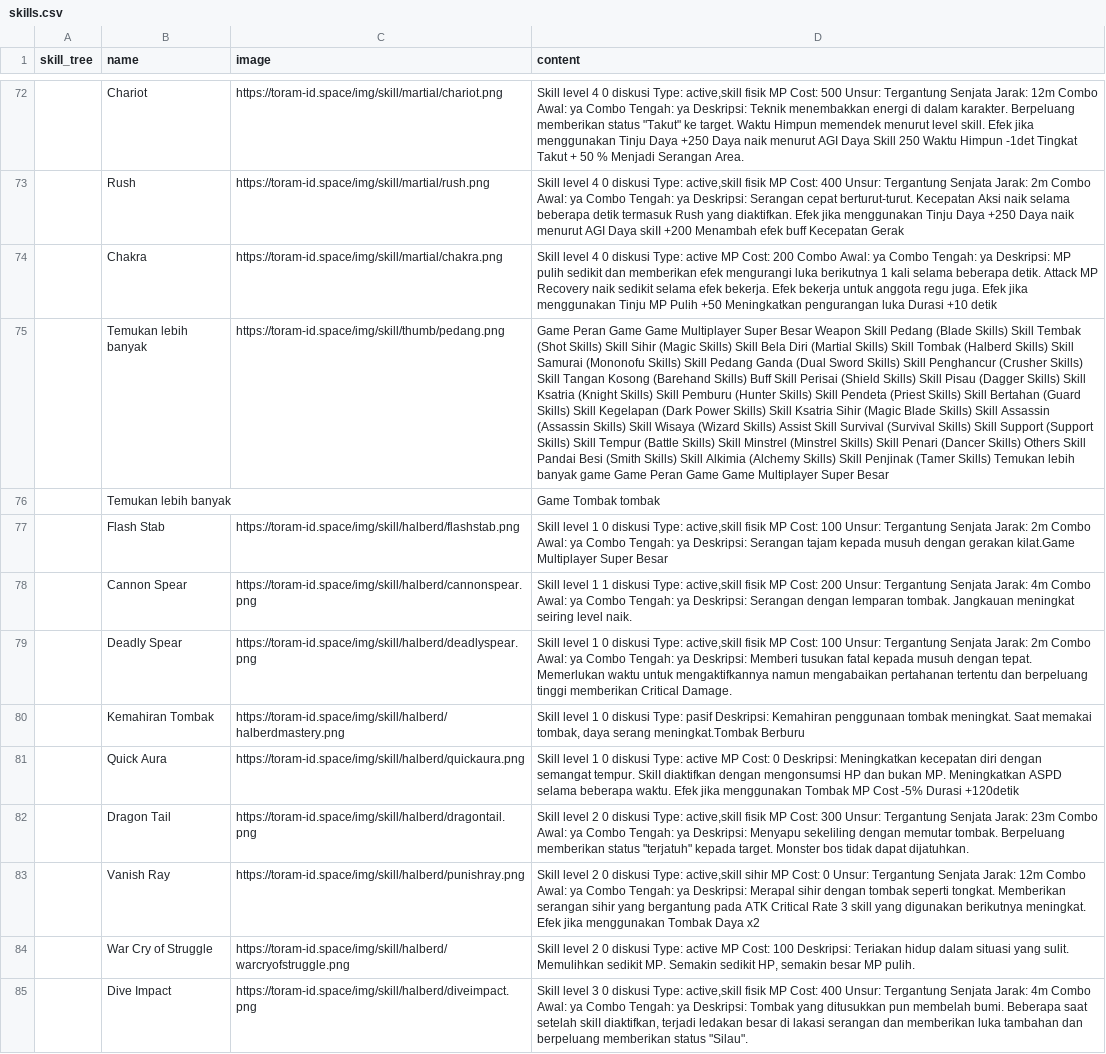
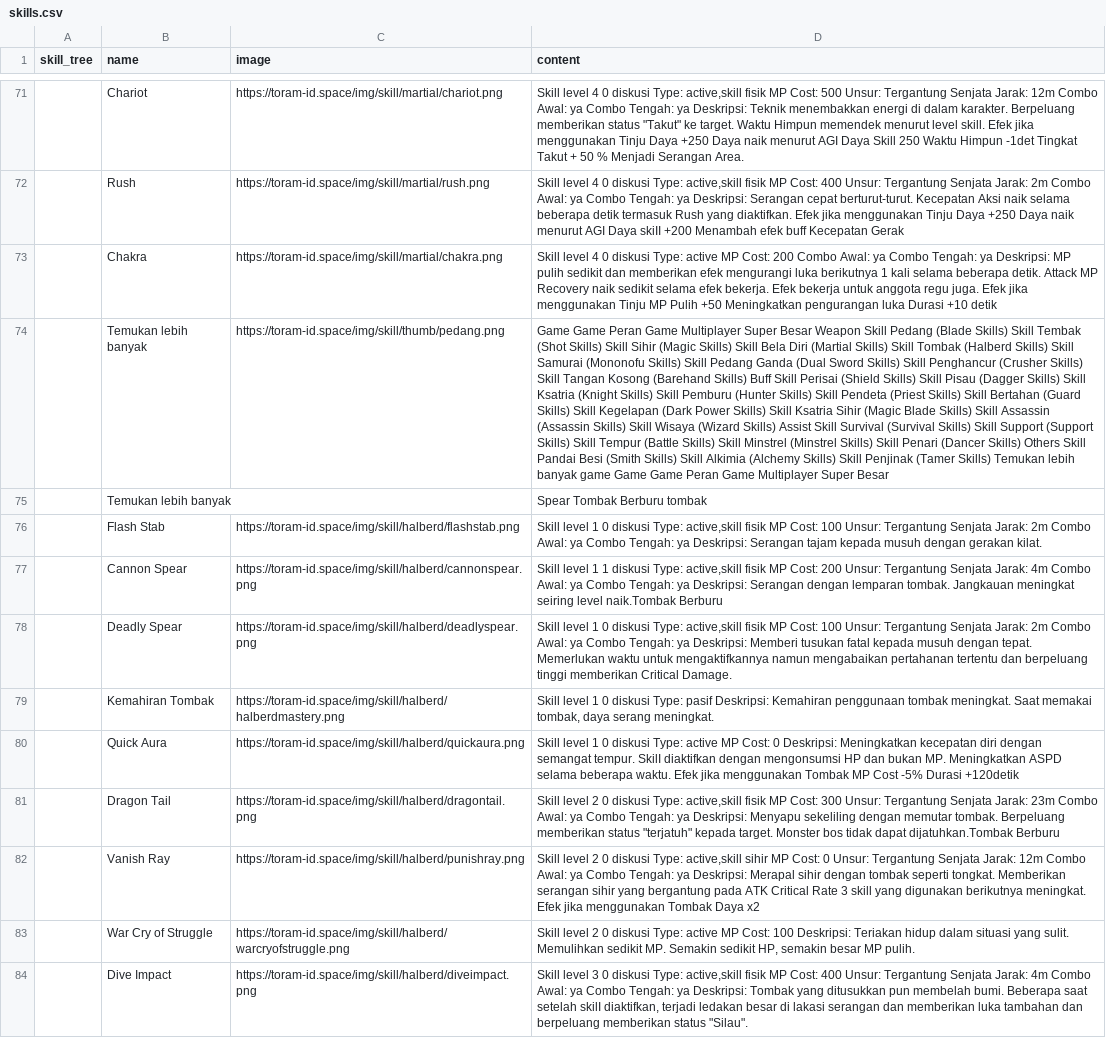
Before and after one commit to dimasyoga42/dataset, a CSV file: skills.csv, drawn as a sheet; only a part is shown, gaps mark what is left out; addresses are those after the commit; the diff covers the shown part only; the diff names each change by its address in the sheet, - before the commit and + after, or states it on an @@ line.

```diff
--- a/skills.csv
+++ b/skills.csv
-D74 (content): Game Peran Game Game Multiplayer Super Besar Weapon Skill Pedang (Blade Skills) Skill Tembak (Shot Skills) Skill Sihir (Magic Skills) Skill Bela Diri (Martial Skills) Skill Tombak (Halberd Skills) Skill Samurai (Mononofu Skills) Skill Pedang Ganda (Dual Sword Skills) Skill Penghancur (Crusher Skills) Skill Tangan Kosong (Barehand Skills) Buff Skill Perisai (Shield Skills) Skill Pisau (Dagger Skills) Skill Ksatria (Knight Skills) Skill Pemburu (Hunter Skills) Skill Pendeta (Priest Skills) Skill Bertahan (Guard Skills) Skill Kegelapan (Dark Power Skills) Skill Ksatria Sihir (Magic Blade Skills) Skill Assassin (Assassin Skills) Skill Wisaya (Wizard Skills) Assist Skill Survival (Survival Skills) Skill Support (Support Skills) Skill Tempur (Battle Skills) Skill Minstrel (Minstrel Skills) Skill Penari (Dancer Skills) Others Skill Pandai Besi (Smith Skills) Skill Alkimia (Alchemy Skills) Skill Penjinak (Tamer Skills) Temukan lebih banyak game Game Peran Game Game Multiplayer…
+D74 (content): Game Game Peran Game Multiplayer Super Besar Weapon Skill Pedang (Blade Skills) Skill Tembak (Shot Skills) Skill Sihir (Magic Skills) Skill Bela Diri (Martial Skills) Skill Tombak (Halberd Skills) Skill Samurai (Mononofu Skills) Skill Pedang Ganda (Dual Sword Skills) Skill Penghancur (Crusher Skills) Skill Tangan Kosong (Barehand Skills) Buff Skill Perisai (Shield Skills) Skill Pisau (Dagger Skills) Skill Ksatria (Knight Skills) Skill Pemburu (Hunter Skills) Skill Pendeta (Priest Skills) Skill Bertahan (Guard Skills) Skill Kegelapan (Dark Power Skills) Skill Ksatria Sihir (Magic Blade Skills) Skill Assassin (Assassin Skills) Skill Wisaya (Wizard Skills) Assist Skill Survival (Survival Skills) Skill Support (Support Skills) Skill Tempur (Battle Skills) Skill Minstrel (Minstrel Skills) Skill Penari (Dancer Skills) Others Skill Pandai Besi (Smith Skills) Skill Alkimia (Alchemy Skills) Skill Penjinak (Tamer Skills) Temukan lebih banyak game Game Game Peran Game Multiplayer…
-D75 (content): Game Tombak tombak
+D75 (content): Spear Tombak Berburu tombak
-D76 (content): …dengan gerakan kilat.Game Multiplayer Super Besar
+D76 (content): …dengan gerakan kilat.
-D77 (content): …seiring level naik.
+D77 (content): …seiring level naik.Tombak Berburu
-D79 (content): …daya serang meningkat.Tombak Berburu
+D79 (content): …daya serang meningkat.
-D81 (content): …tidak dapat dijatuhkan.
+D81 (content): …tidak dapat dijatuhkan.Tombak Berburu
```
Also changed, not shown: 7 added rows, 8 removed rows, 2 moved rows and 55 edited cells elsewhere in this file, 1 other file.
